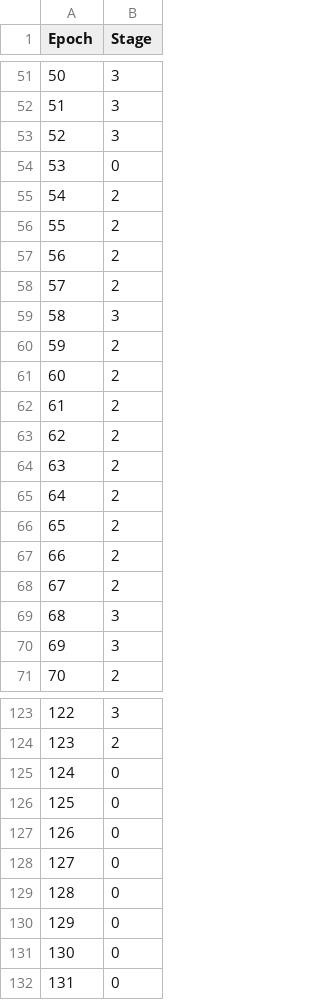
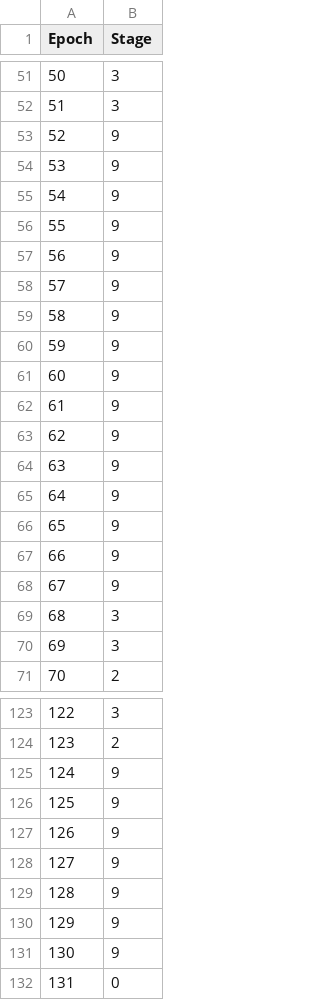
Before and after one commit to jrestrepo86/parseSleepDB, a CSV file: data/annotations-staging/shhs1/shhs1-200001-staging.csv, drawn as a sheet; only a part is shown, gaps mark what is left out; the diff covers the shown part only.

Commit message:
Correct 9th stage in parseSleepStages.py

```diff
--- a/data/annotations-staging/shhs1/shhs1-200001-staging.csv
+++ b/data/annotations-staging/shhs1/shhs1-200001-staging.csv
@@ -52,18 +52,18 @@
 51,3
-52,3
-53,0
-54,2
-55,2
-56,2
-57,2
-58,3
-59,2
-60,2
-61,2
-62,2
-63,2
-64,2
-65,2
-66,2
-67,2
+52,9
+53,9
+54,9
+55,9
+56,9
+57,9
+58,9
+59,9
+60,9
+61,9
+62,9
+63,9
+64,9
+65,9
+66,9
+67,9
 68,3
@@ -124,9 +124,9 @@
 123,2
-124,0
-125,0
-126,0
-127,0
-128,0
-129,0
-130,0
+124,9
+125,9
+126,9
+127,9
+128,9
+129,9
+130,9
 131,0
```
Also changed, not shown: 12 edited cells elsewhere in this file, 3 other files.
